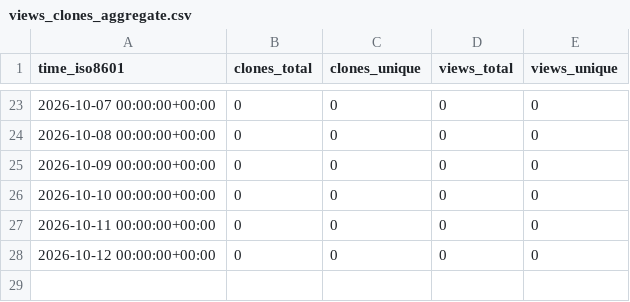
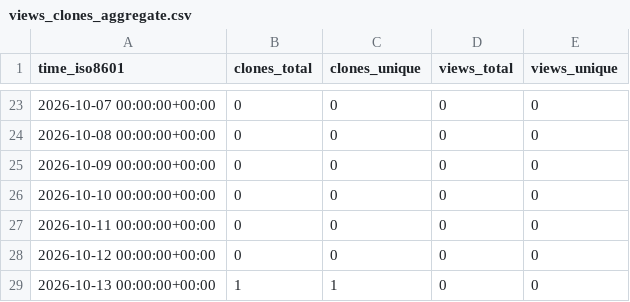
Before and after one commit to alissach/github-repo-stats-data, a CSV file: alissach/browser-disable-ctrl-scroll-zoom/ghrs-data/views_clones_aggregate.csv, drawn as a sheet; only a part is shown, gaps mark what is left out.

```diff
--- a/alissach/browser-disable-ctrl-scroll-zoom/ghrs-data/views_clones_aggregate.csv
+++ b/alissach/browser-disable-ctrl-scroll-zoom/ghrs-data/views_clones_aggregate.csv
@@ -28 +28,2 @@ time_iso8601,clones_total,clones_unique,views_total,views_unique
 2026-10-12 00:00:00+00:00,0,0,0,0
+2026-10-13 00:00:00+00:00,1,1,0,0
```
Also changed, not shown: 1 other file.
